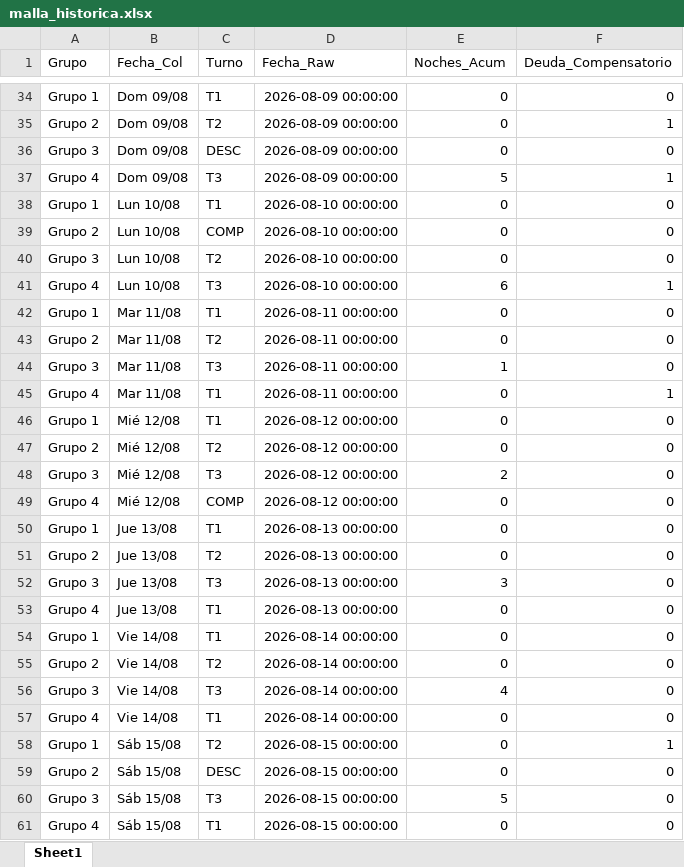
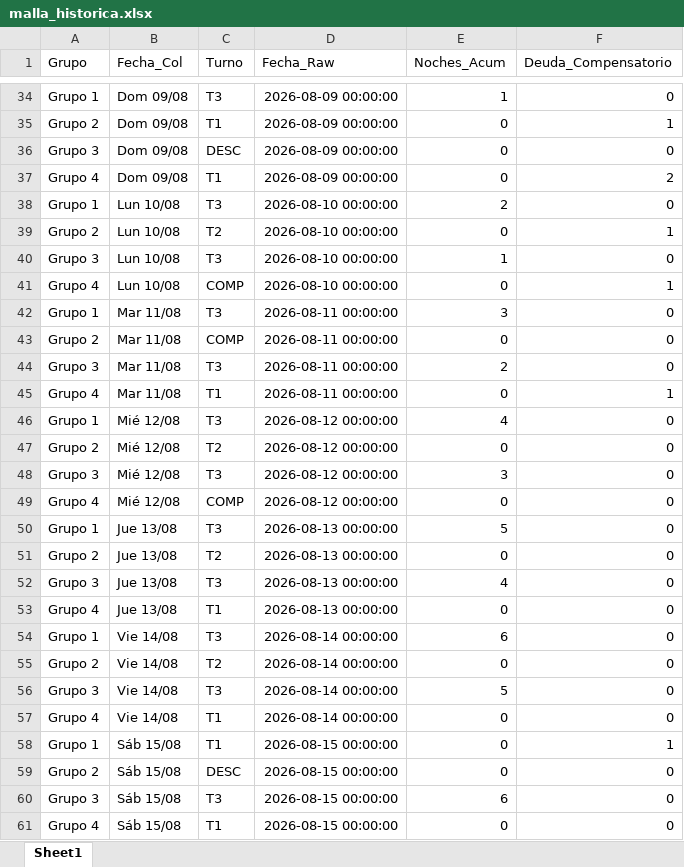
Before and after one commit to RichGuep/MovilGo, an Excel workbook: malla_historica.xlsx, sheet Sheet1, drawn as a sheet; only a part is shown, gaps mark what is left out; values as stored, in another font and other column widths than the file's, no borders; the diff covers the shown part only; the diff names each change by its address in the sheet, - before the commit and + after, or states it on an @@ line.

```diff
--- a/malla_historica.xlsx (sheet Sheet1)
+++ b/malla_historica.xlsx (sheet Sheet1)
-C34 (Turno): T1
+C34 (Turno): T3
-E34 (Noches_Acum): 0
+E34 (Noches_Acum): 1
-C35 (Turno): T2
+C35 (Turno): T1
-C37 (Turno): T3
+C37 (Turno): T1
-E37 (Noches_Acum): 5
+E37 (Noches_Acum): 0
-F37 (Deuda_Compensatorio): 1
+F37 (Deuda_Compensatorio): 2
-C38 (Turno): T1
+C38 (Turno): T3
-E38 (Noches_Acum): 0
+E38 (Noches_Acum): 2
-C39 (Turno): COMP
+C39 (Turno): T2
-F39 (Deuda_Compensatorio): 0
+F39 (Deuda_Compensatorio): 1
-C40 (Turno): T2
+C40 (Turno): T3
-E40 (Noches_Acum): 0
+E40 (Noches_Acum): 1
-C41 (Turno): T3
+C41 (Turno): COMP
-E41 (Noches_Acum): 6
+E41 (Noches_Acum): 0
-C42 (Turno): T1
+C42 (Turno): T3
-E42 (Noches_Acum): 0
+E42 (Noches_Acum): 3
-C43 (Turno): T2
+C43 (Turno): COMP
-E44 (Noches_Acum): 1
+E44 (Noches_Acum): 2
-C46 (Turno): T1
+C46 (Turno): T3
-E46 (Noches_Acum): 0
+E46 (Noches_Acum): 4
-E48 (Noches_Acum): 2
+E48 (Noches_Acum): 3
-C50 (Turno): T1
+C50 (Turno): T3
-E50 (Noches_Acum): 0
+E50 (Noches_Acum): 5
-E52 (Noches_Acum): 3
+E52 (Noches_Acum): 4
-C54 (Turno): T1
+C54 (Turno): T3
-E54 (Noches_Acum): 0
+E54 (Noches_Acum): 6
-E56 (Noches_Acum): 4
+E56 (Noches_Acum): 5
-C58 (Turno): T2
+C58 (Turno): T1
-E60 (Noches_Acum): 5
+E60 (Noches_Acum): 6
```
Also changed, not shown: 49 edited cells elsewhere in this sheet.
